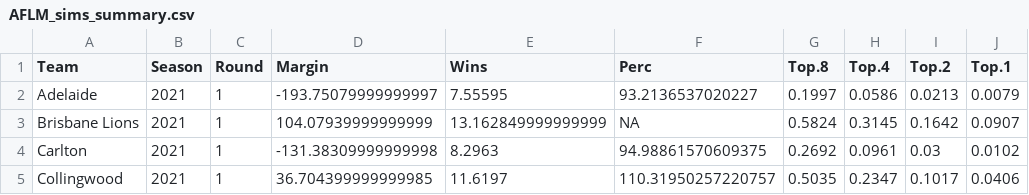
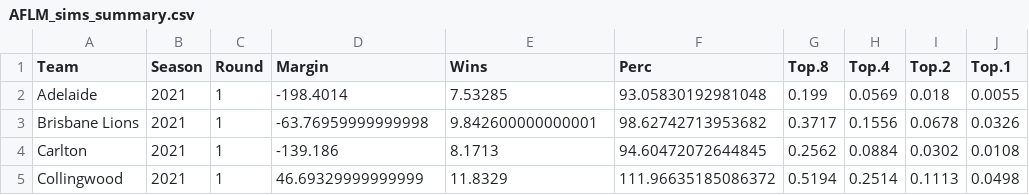
Before and after one commit to jimmyday12/plussixoneblog, a CSV file: data_files/raw-data/AFLM_sims_summary.csv, drawn as a sheet; only a part is shown; the diff covers the shown part only.

```diff
--- a/data_files/raw-data/AFLM_sims_summary.csv
+++ b/data_files/raw-data/AFLM_sims_summary.csv
@@ -1,5 +1,5 @@
 Team,Season,Round,Margin,Wins,Perc,Top.8,Top.4,Top.2,Top.1
-Adelaide,2021,1,-193.75079999999997,7.55595,93.2136537020227,0.1997,0.0586,0.0213,0.0079
-Brisbane Lions,2021,1,104.07939999999999,13.162849999999999,NA,0.5824,0.3145,0.1642,0.0907
-Carlton,2021,1,-131.38309999999998,8.2963,94.98861570609375,0.2692,0.0961,0.03,0.0102
-Collingwood,2021,1,36.704399999999985,11.6197,110.31950257220757,0.5035,0.2347,0.1017,0.0406
+Adelaide,2021,1,-198.4014,7.53285,93.05830192981048,0.199,0.0569,0.018,0.0055
+Brisbane Lions,2021,1,-63.76959999999998,9.842600000000001,98.62742713953682,0.3717,0.1556,0.0678,0.0326
+Carlton,2021,1,-139.186,8.1713,94.60472072644845,0.2562,0.0884,0.0302,0.0108
+Collingwood,2021,1,46.69329999999999,11.8329,111.96635185086372,0.5194,0.2514,0.1113,0.0498
```
Also changed, not shown: 92 edited cells elsewhere in this file, data_files/raw-data/AFLM_sims_positions.csv, data_files/raw-data/predictions.csv, 5 other files.
